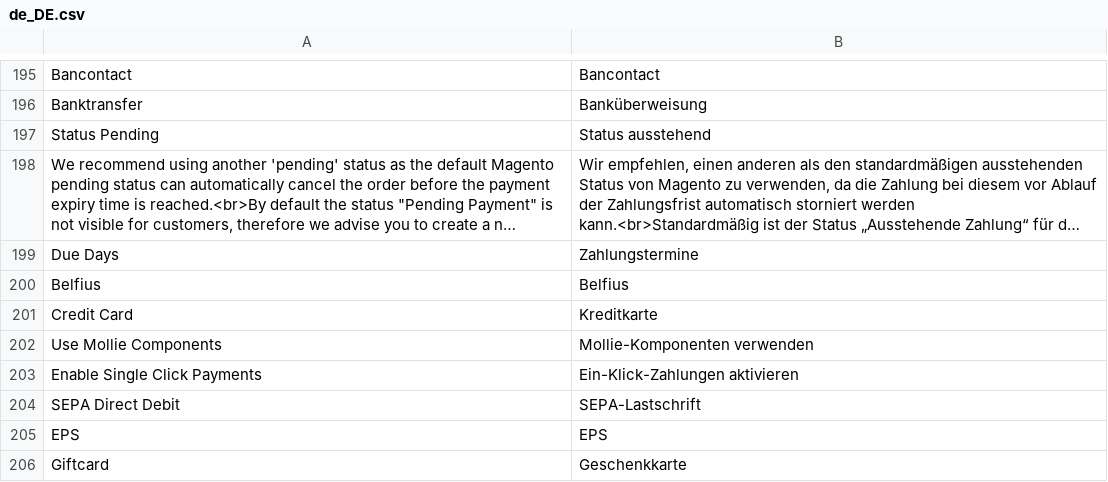
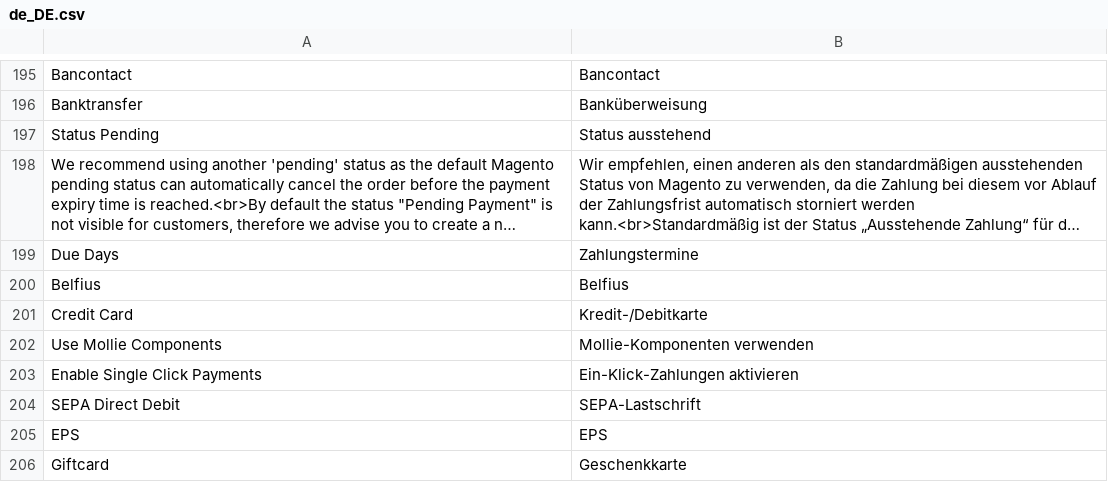
Before and after one commit to mollie/magento2, a CSV file: i18n/de_DE.csv, drawn as a sheet; only a part is shown, gaps mark what is left out; long unchanged cells end in ….

```diff
--- a/i18n/de_DE.csv
+++ b/i18n/de_DE.csv
@@ -200,3 +200,3 @@
 "Belfius","Belfius"
-"Credit Card","Kreditkarte"
+"Credit Card","Kredit-/Debitkarte"
 "Use Mollie Components","Mollie-Komponenten verwenden"
```
Also changed, not shown: i18n/en_US.csv, i18n/es_ES.csv, 2 other files.
